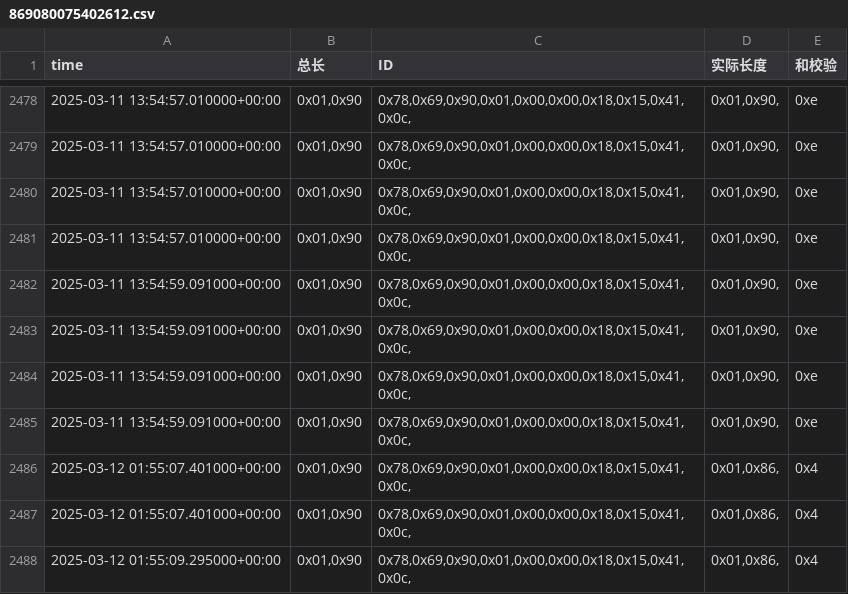
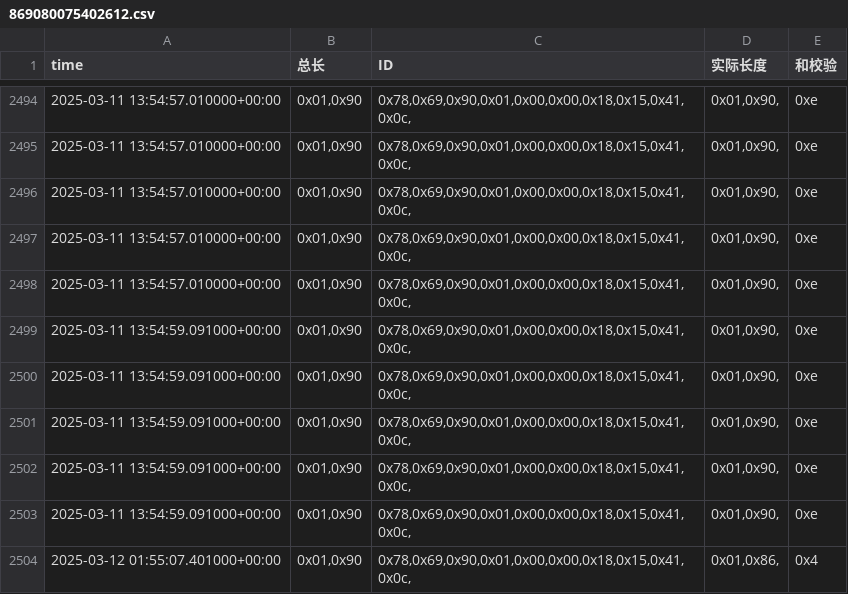
Before and after one commit to weichencsu/amman2503, a CSV file: sensorCSV/869080075402612.csv, drawn as a sheet; only a part is shown, gaps mark what is left out; the shorter side is filled out with more unchanged rows; the diff covers the shown part only; the diff names each change by its address in the sheet, - before the commit and + after, or states it on an @@ line.

```diff
--- a/sensorCSV/869080075402612.csv
+++ b/sensorCSV/869080075402612.csv
+row 2498: 2025-03-11 13:54:57.010000+00:00 | 0x01,0x90 | 0x78,0x69,0x90,0x01,0x00,0x00,0x18,0x15,0x41,0x0c, | 0x01,0x90, | 0xe
+row 2499: 2025-03-11 13:54:59.091000+00:00 | 0x01,0x90 | 0x78,0x69,0x90,0x01,0x00,0x00,0x18,0x15,0x41,0x0c, | 0x01,0x90, | 0xe
```
Also changed, not shown: 22 added rows elsewhere in this file.
